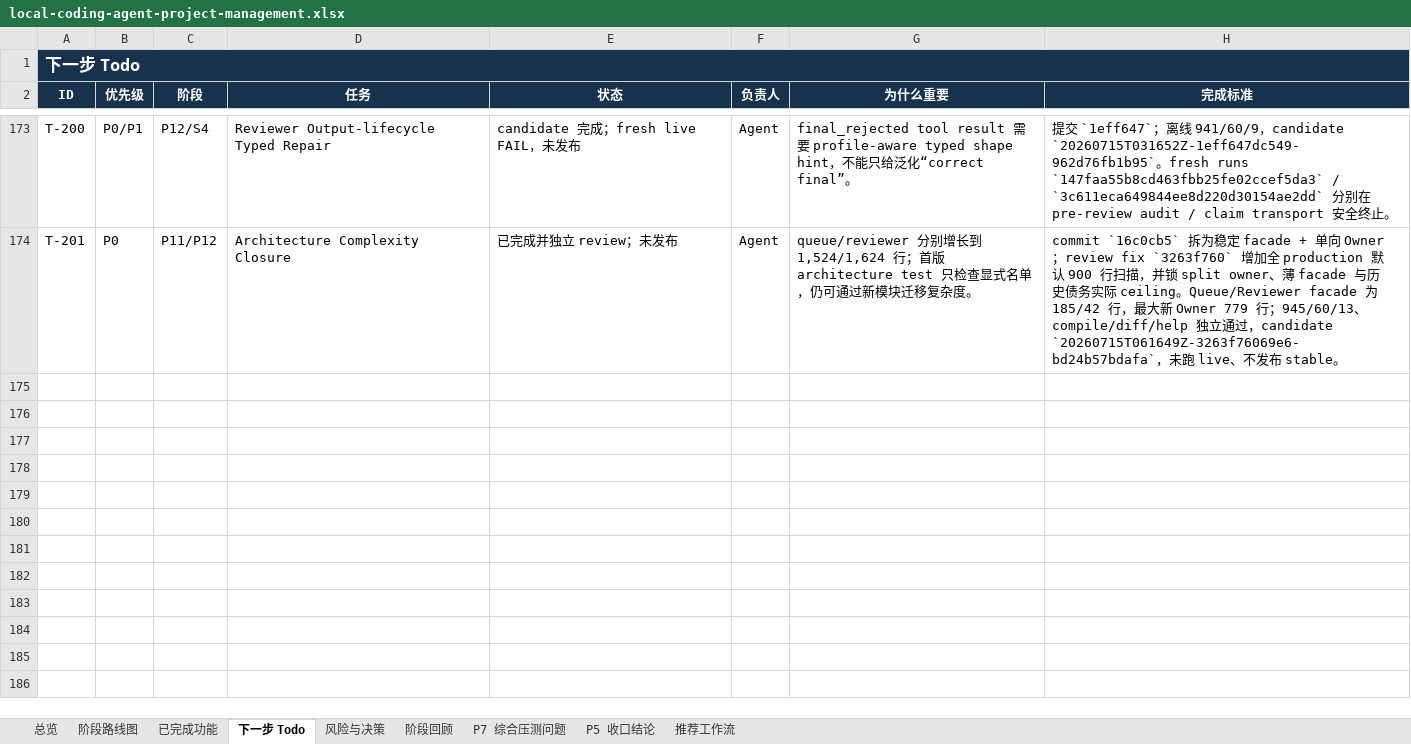
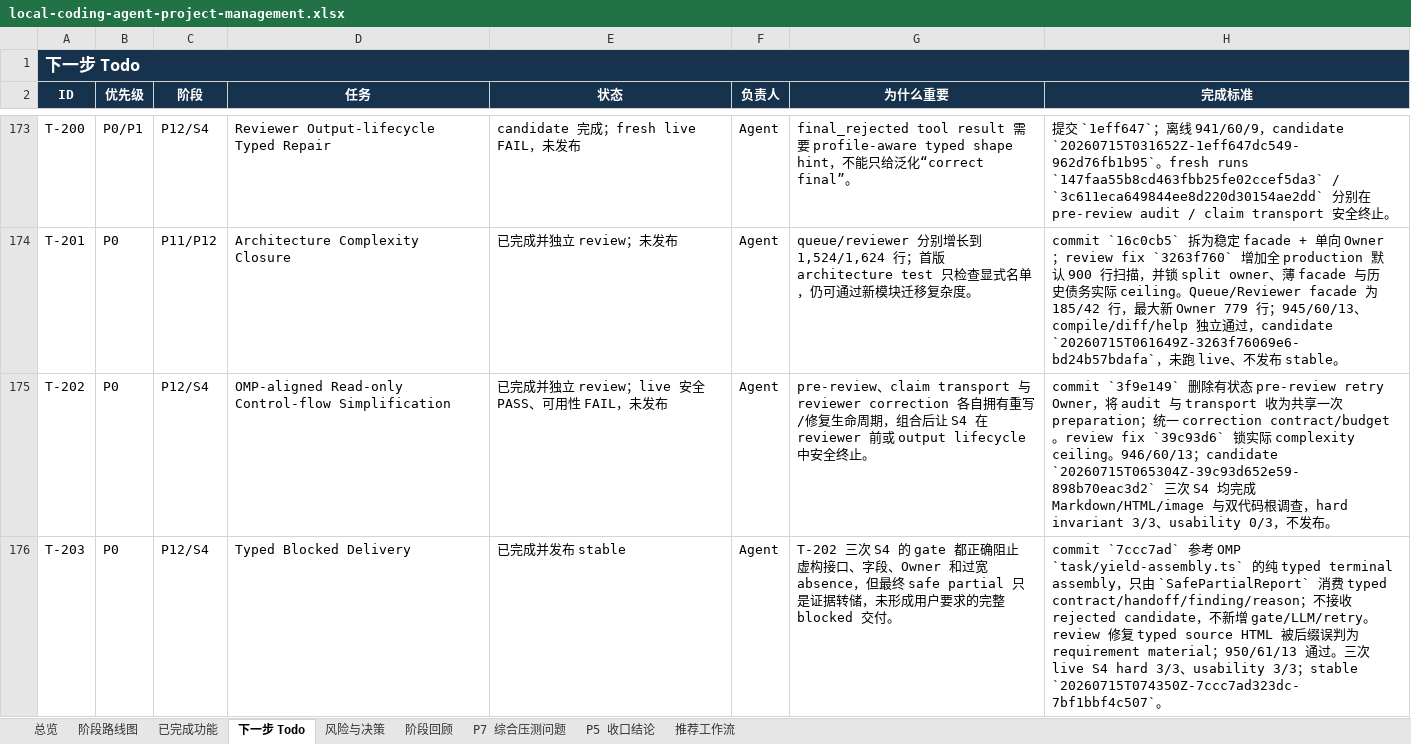
Before and after one commit to noone6931/lca-private-handoff-20260803, an Excel workbook: docs/local-coding-agent-project-management.xlsx, sheet 下一步 Todo, drawn as a sheet; only a part is shown, gaps mark what is left out; values as stored, in another font and other column widths than the file's, no borders; the diff names each change by its address in the sheet, - before the commit and + after, or states it on an @@ line.

Commit message:
docs: record t203 stable release

```diff
--- a/docs/local-coding-agent-project-management.xlsx (sheet 下一步 Todo)
+++ b/docs/local-coding-agent-project-management.xlsx (sheet 下一步 Todo)
+row 175: T-202 | P0 | P12/S4 | OMP-aligned Read-only Control-flow Simplification | 已完成并独立 review；live 安全 PASS、可用性 FAIL，未发布 | Agent | pre-review、claim transport 与 reviewer correction 各自拥有重写/修复生命周期，组合后让 S4 在 reviewer 前或 output lifecycle 中安全终止。 | commit `3f9e149` 删除有状态 pre-review retry Owner，将 audit 与 transport 收为共享一次 preparation；统一 correction contract/budget。review fix `39c93d6` 锁实际 complexity ceiling。946/60/13；candidate `20260715T065304Z-39c93d652e59-898b70eac3d2` 三次 S4 均完成 Markdown/HTML/image 与双代码根调查，hard invariant 3/3、usability 0/3，不发布。
+row 176: T-203 | P0 | P12/S4 | Typed Blocked Delivery | 已完成并发布 stable | Agent | T-202 三次 S4 的 gate 都正确阻止虚构接口、字段、Owner 和过宽 absence，但最终 safe partial 只是证据转储，未形成用户要求的完整 blocked 交付。 | commit `7ccc7ad` 参考 OMP `task/yield-assembly.ts` 的纯 typed terminal assembly，只由 `SafePartialReport` 消费 typed contract/handoff/finding/reason；不接收 rejected candidate，不新增 gate/LLM/retry。review 修复 typed source HTML 被后缀误判为 requirement material；950/61/13 通过。三次 live S4 hard 3/3、usability 3/3；stable `20260715T074350Z-7ccc7ad323dc-7bf1bbf4c507`。
```
Also changed, not shown: sheet 风险与决策, sheet 阶段回顾, sheet 总览, sheet 阶段路线图, sheet 已完成功能, sheet P5 收口结论, 3 other files.
